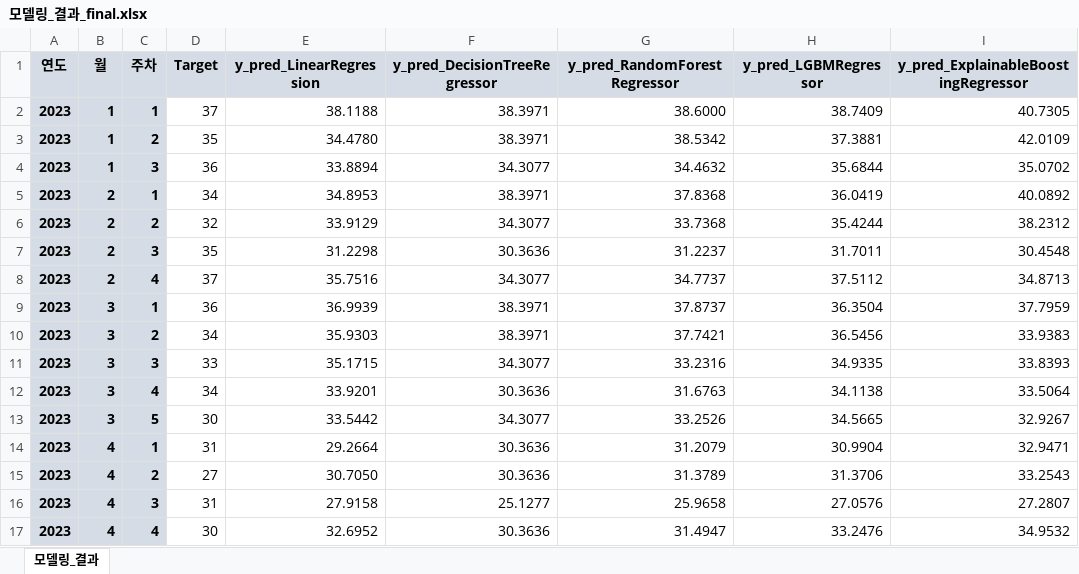
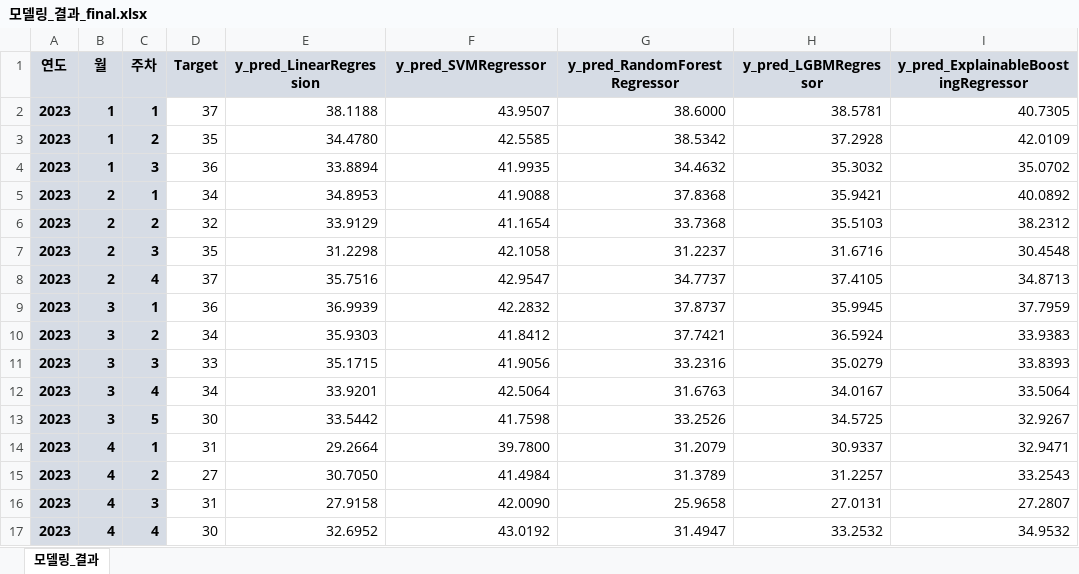
Before and after one commit to Shim-JS/2023C_JG, an Excel workbook: JG_Project/모델링_결과_final.xlsx, sheet 모델링_결과, drawn as a sheet; only a part is shown; values as stored, in another font and other column widths than the file's, no borders; the diff covers the shown part only; the diff names each change by its address in the sheet, - before the commit and + after, or states it on an @@ line.

```diff
--- a/JG_Project/모델링_결과_final.xlsx (sheet 모델링_결과)
+++ b/JG_Project/모델링_결과_final.xlsx (sheet 모델링_결과)
-F1: y_pred_DecisionTreeRegressor
+F1: y_pred_SVMRegressor
-F2 (y_pred_SVMRegressor): 38.3971
+F2 (y_pred_SVMRegressor): 43.9507
-H2 (y_pred_LGBMRegressor): 38.7409
+H2 (y_pred_LGBMRegressor): 38.5781
-F3 (y_pred_SVMRegressor): 38.3971
+F3 (y_pred_SVMRegressor): 42.5585
-H3 (y_pred_LGBMRegressor): 37.3881
+H3 (y_pred_LGBMRegressor): 37.2928
-F4 (y_pred_SVMRegressor): 34.3077
+F4 (y_pred_SVMRegressor): 41.9935
-H4 (y_pred_LGBMRegressor): 35.6844
+H4 (y_pred_LGBMRegressor): 35.3032
-F5 (y_pred_SVMRegressor): 38.3971
+F5 (y_pred_SVMRegressor): 41.9088
-H5 (y_pred_LGBMRegressor): 36.0419
+H5 (y_pred_LGBMRegressor): 35.9421
-F6 (y_pred_SVMRegressor): 34.3077
+F6 (y_pred_SVMRegressor): 41.1654
-H6 (y_pred_LGBMRegressor): 35.4244
+H6 (y_pred_LGBMRegressor): 35.5103
-F7 (y_pred_SVMRegressor): 30.3636
+F7 (y_pred_SVMRegressor): 42.1058
-H7 (y_pred_LGBMRegressor): 31.7011
+H7 (y_pred_LGBMRegressor): 31.6716
-F8 (y_pred_SVMRegressor): 34.3077
+F8 (y_pred_SVMRegressor): 42.9547
-H8 (y_pred_LGBMRegressor): 37.5112
+H8 (y_pred_LGBMRegressor): 37.4105
-F9 (y_pred_SVMRegressor): 38.3971
+F9 (y_pred_SVMRegressor): 42.2832
-H9 (y_pred_LGBMRegressor): 36.3504
+H9 (y_pred_LGBMRegressor): 35.9945
-F10 (y_pred_SVMRegressor): 38.3971
+F10 (y_pred_SVMRegressor): 41.8412
-H10 (y_pred_LGBMRegressor): 36.5456
+H10 (y_pred_LGBMRegressor): 36.5924
-F11 (y_pred_SVMRegressor): 34.3077
+F11 (y_pred_SVMRegressor): 41.9056
-H11 (y_pred_LGBMRegressor): 34.9335
+H11 (y_pred_LGBMRegressor): 35.0279
-F12 (y_pred_SVMRegressor): 30.3636
+F12 (y_pred_SVMRegressor): 42.5064
-H12 (y_pred_LGBMRegressor): 34.1138
+H12 (y_pred_LGBMRegressor): 34.0167
-F13 (y_pred_SVMRegressor): 34.3077
+F13 (y_pred_SVMRegressor): 41.7598
-H13 (y_pred_LGBMRegressor): 34.5665
+H13 (y_pred_LGBMRegressor): 34.5725
-F14 (y_pred_SVMRegressor): 30.3636
+F14 (y_pred_SVMRegressor): 39.7800
-H14 (y_pred_LGBMRegressor): 30.9904
+H14 (y_pred_LGBMRegressor): 30.9337
-F15 (y_pred_SVMRegressor): 30.3636
+F15 (y_pred_SVMRegressor): 41.4984
-H15 (y_pred_LGBMRegressor): 31.3706
+H15 (y_pred_LGBMRegressor): 31.2257
-F16 (y_pred_SVMRegressor): 25.1277
+F16 (y_pred_SVMRegressor): 42.0090
-H16 (y_pred_LGBMRegressor): 27.0576
+H16 (y_pred_LGBMRegressor): 27.0131
-F17 (y_pred_SVMRegressor): 30.3636
+F17 (y_pred_SVMRegressor): 43.0192
-H17 (y_pred_LGBMRegressor): 33.2476
+H17 (y_pred_LGBMRegressor): 33.2532
```
Also changed, not shown: 5 added rows and 35 edited cells elsewhere in this sheet, 19 other files.
